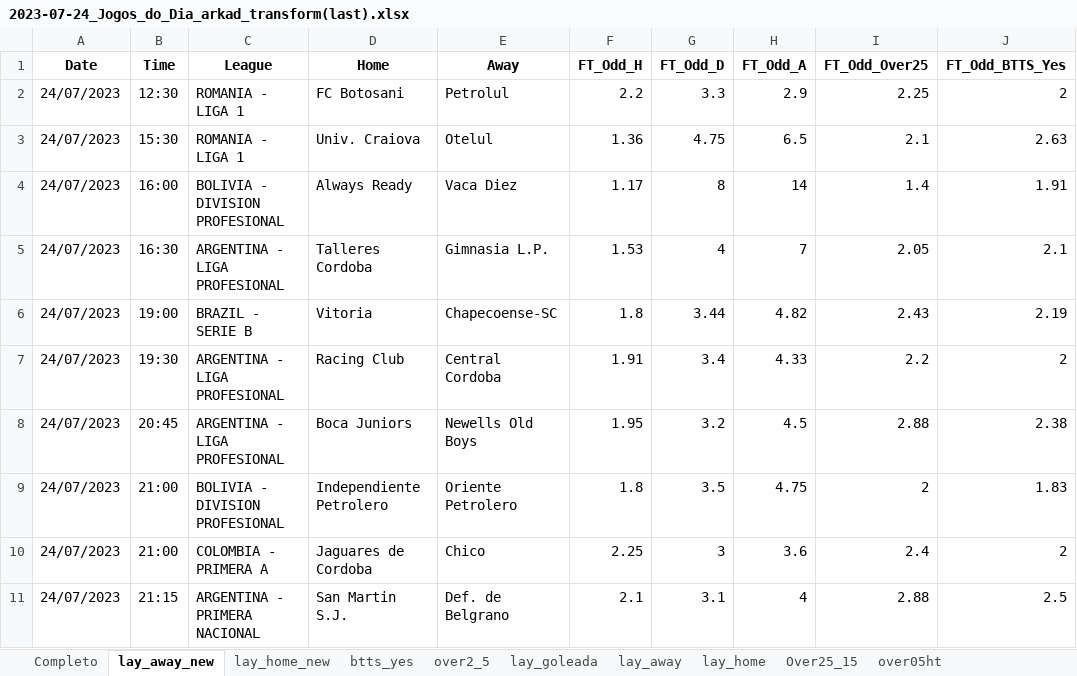
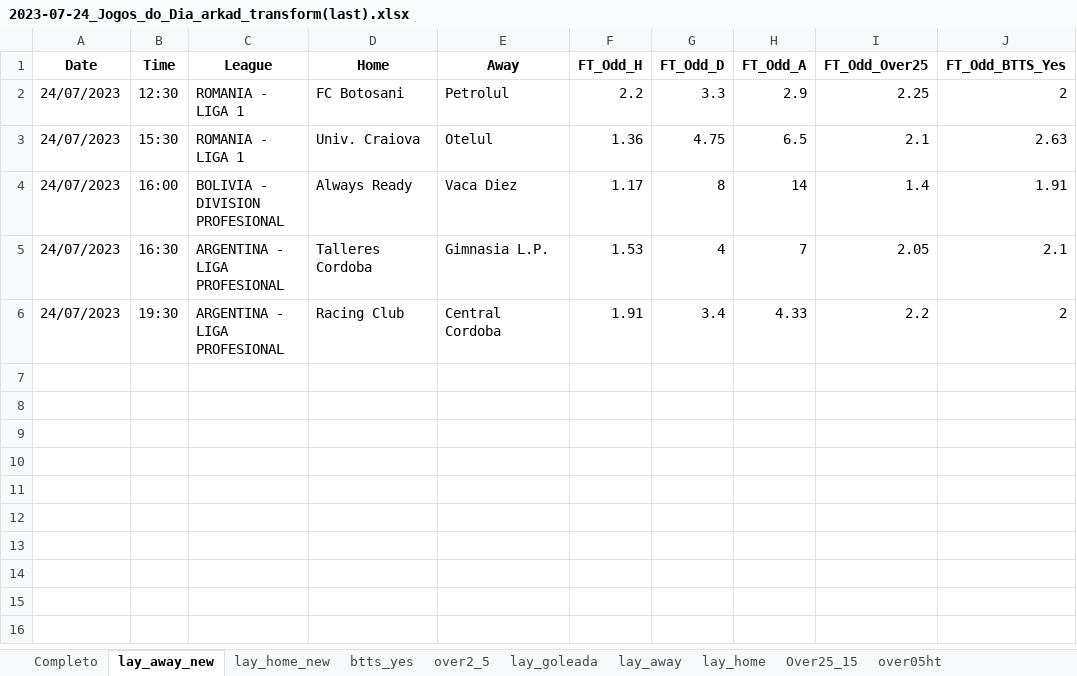
Before and after one commit to rpthiago/ARKAD, an Excel workbook: JOGOS/2023-07-24_Jogos_do_Dia_arkad_transform(last).xlsx, sheet lay_away_new, drawn as a sheet; values as stored, in another font and other column widths than the file's, no borders; the diff names each change by its address in the sheet, - before the commit and + after, or states it on an @@ line.

```diff
--- a/JOGOS/2023-07-24_Jogos_do_Dia_arkad_transform(last).xlsx (sheet lay_away_new)
+++ b/JOGOS/2023-07-24_Jogos_do_Dia_arkad_transform(last).xlsx (sheet lay_away_new)
-row 6: 24/07/2023 | 19:00 | BRAZIL - SERIE B | Vitoria | Chapecoense-SC | 1.8 | 3.44 | 4.82 | 2.43 | 2.19
-row 8: 24/07/2023 | 20:45 | ARGENTINA - LIGA PROFESIONAL | Boca Juniors | Newells Old Boys | 1.95 | 3.2 | 4.5 | 2.88 | 2.38
-row 9: 24/07/2023 | 21:00 | BOLIVIA - DIVISION PROFESIONAL | Independiente Petrolero | Oriente Petrolero | 1.8 | 3.5 | 4.75 | 2 | 1.83
-row 10: 24/07/2023 | 21:00 | COLOMBIA - PRIMERA A | Jaguares de Cordoba | Chico | 2.25 | 3 | 3.6 | 2.4 | 2
-row 11: 24/07/2023 | 21:15 | ARGENTINA - PRIMERA NACIONAL | San Martin S.J. | Def. de Belgrano | 2.1 | 3.1 | 4 | 2.88 | 2.5
```
Also changed, not shown: sheet Completo, sheet Over25_15, sheet lay_goleada, sheet lay_away, sheet over2_5, sheet btts_yes, 6 more sheets, 17 other files.
